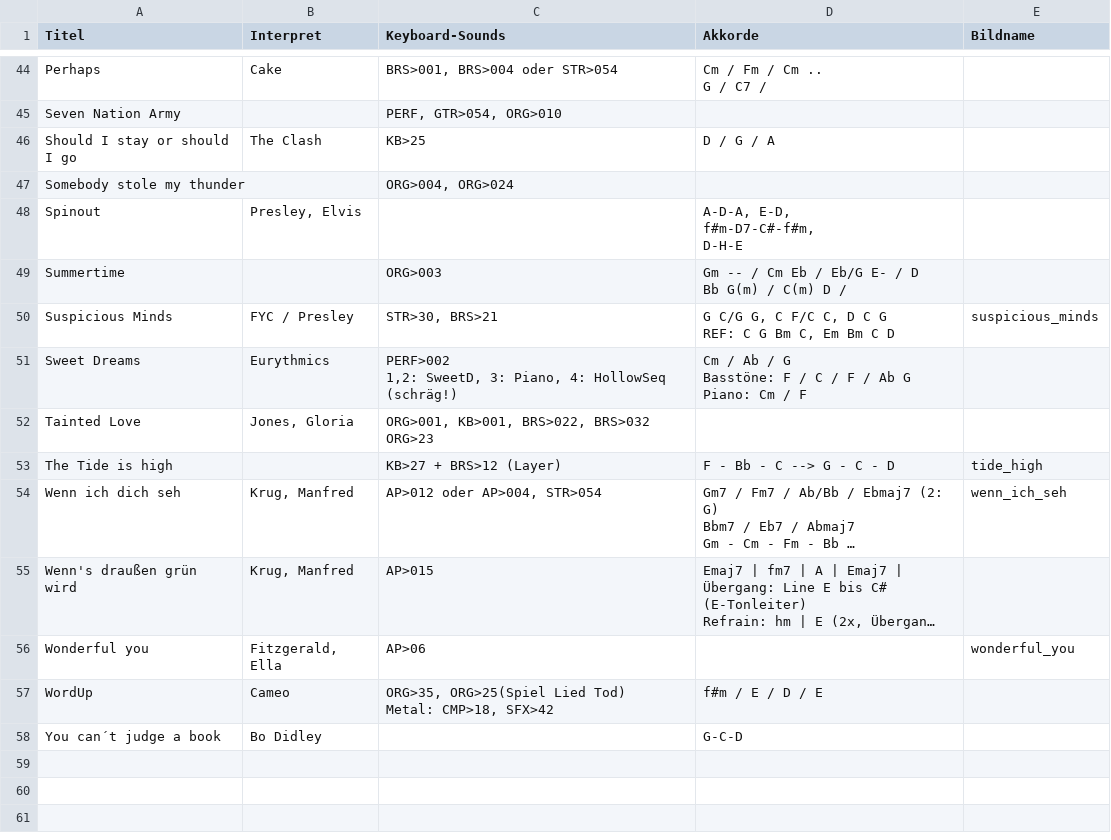
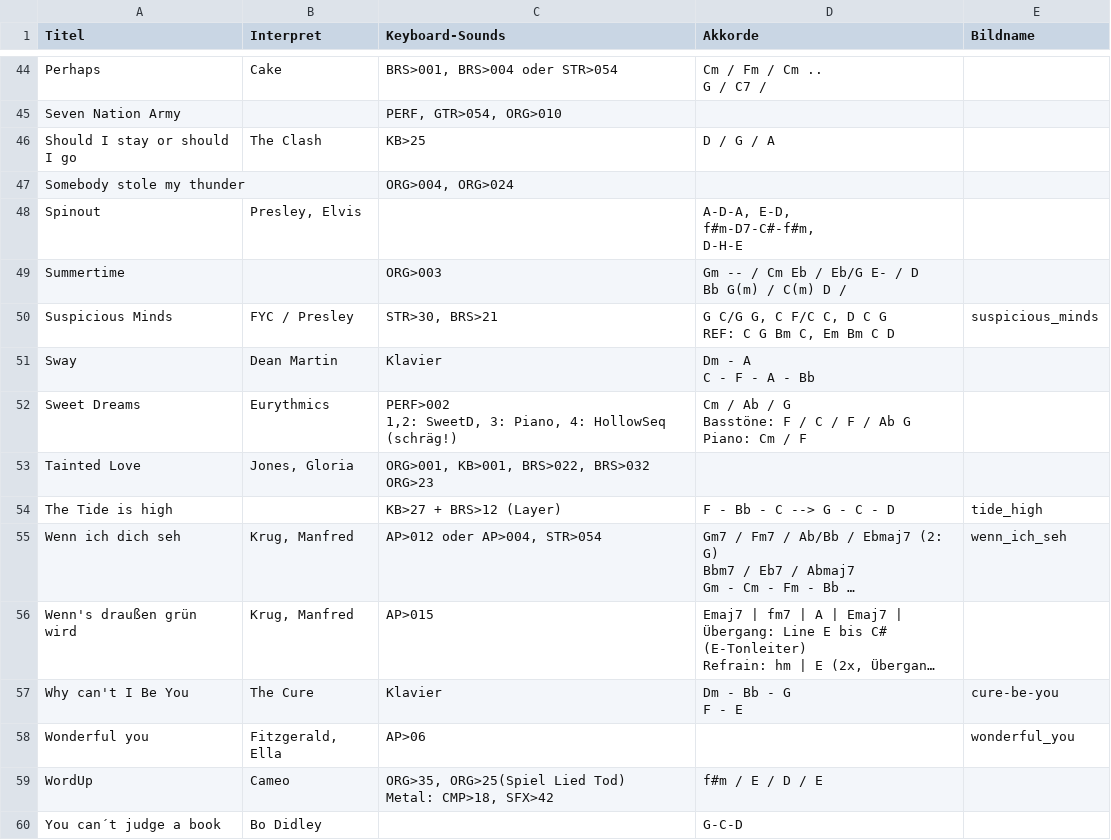
Before and after one commit to nekoCC01/sms-plain, a CSV file: songs.csv, drawn as a sheet; only a part is shown, gaps mark what is left out; long unchanged cells end in …; ↵ is a line break in a cell; the diff names each change by its address in the sheet, - before the commit and + after, or states it on an @@ line.

Commit message:
Dean Martin & The Cure

```diff
--- a/songs.csv
+++ b/songs.csv
+row 51: Sway | Dean Martin | Klavier | Dm - A ↵ C - F - A - Bb
+row 57: Why can't I Be You | The Cure | Klavier | Dm - Bb - G ↵ F - E | cure-be-you
```
Also changed, not shown: 1 other file.
